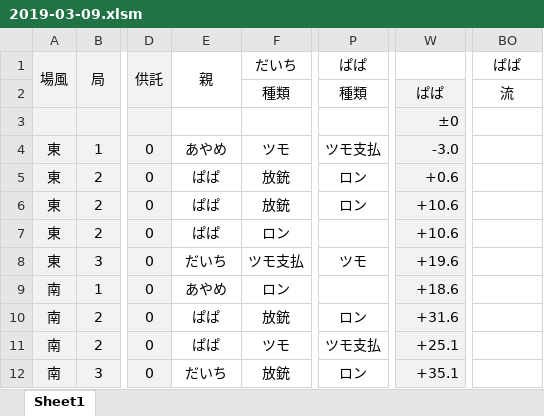
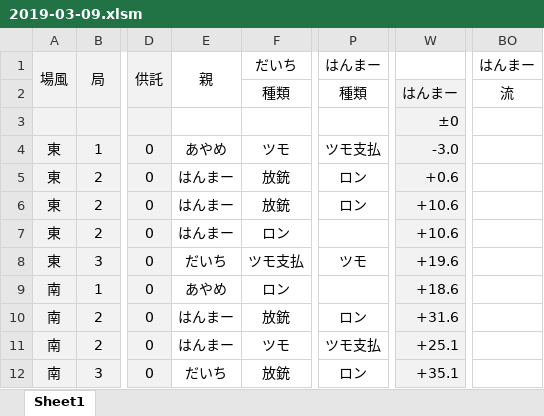
Before and after one commit to daicho/mahjong, an Excel workbook: 二葉会/対局/2019-03-09.xlsm, sheet Sheet1, drawn as a sheet; only a part is shown, gaps mark what is left out; values as stored, in another font and other column widths than the file's, no borders; conditional formats not drawn; the diff names each change by its address in the sheet, - before the commit and + after, or states it on an @@ line.

```diff
--- a/二葉会/対局/2019-03-09.xlsm (sheet Sheet1)
+++ b/二葉会/対局/2019-03-09.xlsm (sheet Sheet1)
-P1: ぱぱ
+P1: はんまー
-BO1: ぱぱ
+BO1: はんまー
-W2: ぱぱ
+W2: はんまー
-E5:E7: ぱぱ
+E5:E7: はんまー
-E10:E11: ぱぱ
+E10:E11: はんまー
```
Also changed, not shown: バレー部/成績.xlsm, 三人麻雀/成績.xlsm, 26 other files.
